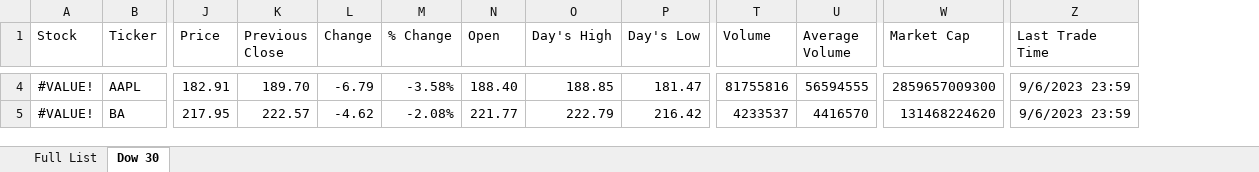
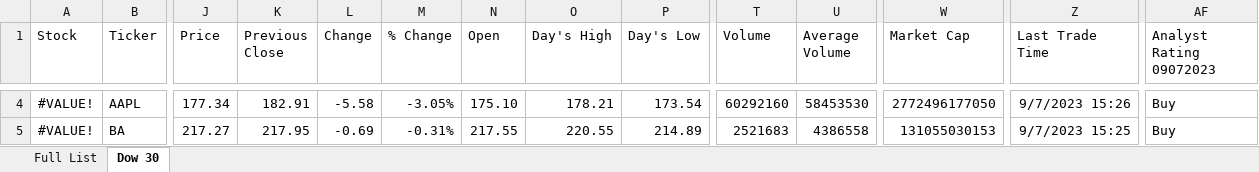
Before and after one commit to todddill/datasets, an Excel workbook: StockData_MASTER.xlsx, sheet Dow 30, drawn as a sheet; only a part is shown, gaps mark what is left out; values as stored, in another font and other column widths than the file's, no borders; the diff covers the shown part only; the diff names each change by its address in the sheet, - before the commit and + after, or states it on an @@ line.

```diff
--- a/StockData_MASTER.xlsx (sheet Dow 30)
+++ b/StockData_MASTER.xlsx (sheet Dow 30)
+column AF (Analyst Rating 09072023), rows 4-5: Buy | Buy
-J4 (Price): 182.91
+J4 (Price): 177.34
-K4 (Previous Close): 189.70
+K4 (Previous Close): 182.91
-L4 (Change): -6.79
+L4 (Change): -5.58
-M4 (% Change): -3.58%
+M4 (% Change): -3.05%
-N4 (Open): 188.40
+N4 (Open): 175.10
-O4 (Day's High): 188.85
+O4 (Day's High): 178.21
-P4 (Day's Low): 181.47
+P4 (Day's Low): 173.54
-T4 (Volume): 81755816
+T4 (Volume): 60292160
-U4 (Average Volume): 56594555
+U4 (Average Volume): 58453530
-W4 (Market Cap): 2859657009300
+W4 (Market Cap): 2772496177050
-Z4 (Last Trade Time): 9/6/2023 23:59
+Z4 (Last Trade Time): 9/7/2023 15:26
-J5 (Price): 217.95
+J5 (Price): 217.27
-K5 (Previous Close): 222.57
+K5 (Previous Close): 217.95
-L5 (Change): -4.62
+L5 (Change): -0.69
-M5 (% Change): -2.08%
+M5 (% Change): -0.31%
-N5 (Open): 221.77
+N5 (Open): 217.55
-O5 (Day's High): 222.79
+O5 (Day's High): 220.55
-P5 (Day's Low): 216.42
+P5 (Day's Low): 214.89
-T5 (Volume): 4233537
+T5 (Volume): 2521683
-U5 (Average Volume): 4416570
+U5 (Average Volume): 4386558
-W5 (Market Cap): 131468224620
+W5 (Market Cap): 131055030153
-Z5 (Last Trade Time): 9/6/2023 23:59
+Z5 (Last Trade Time): 9/7/2023 15:25
```
Also changed, not shown: 338 edited cells elsewhere in this sheet, sheet Full List, formulas that keep their value, StockData_STUDENT.xlsx, 2 other files.
